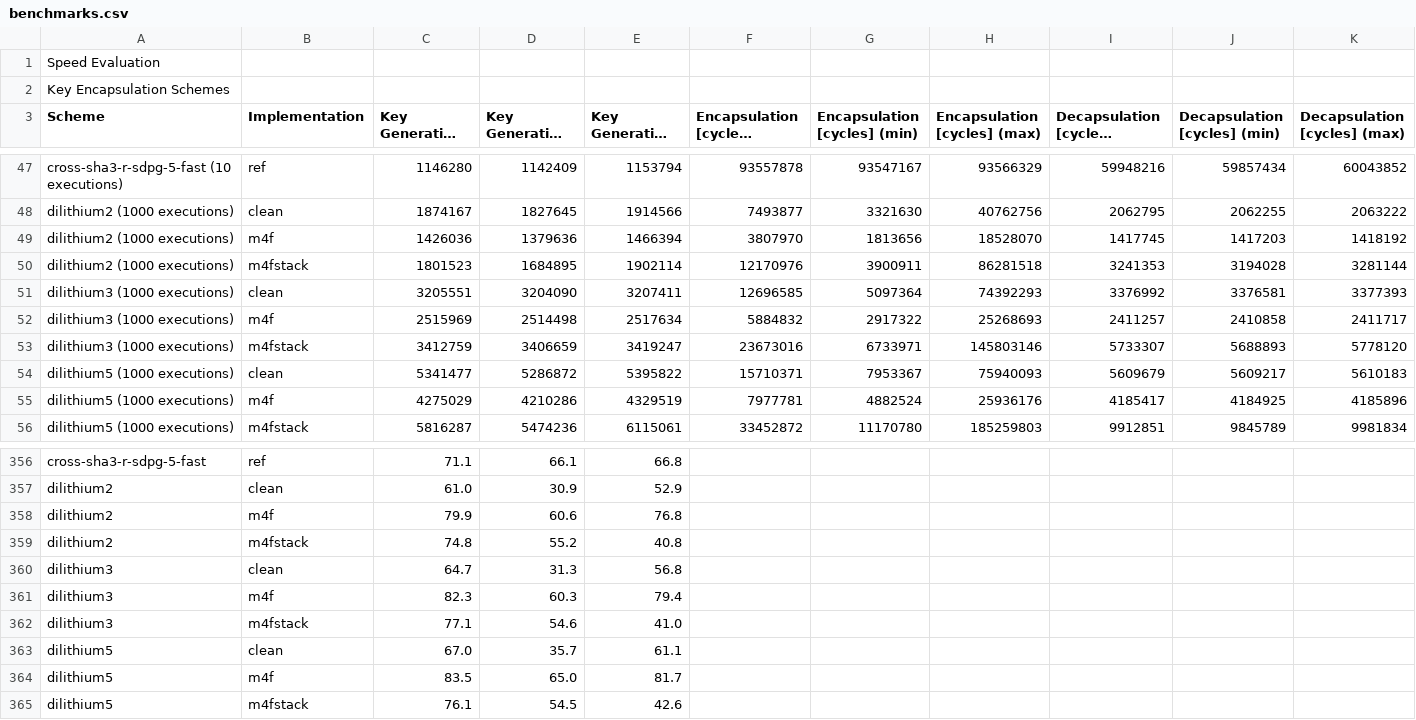
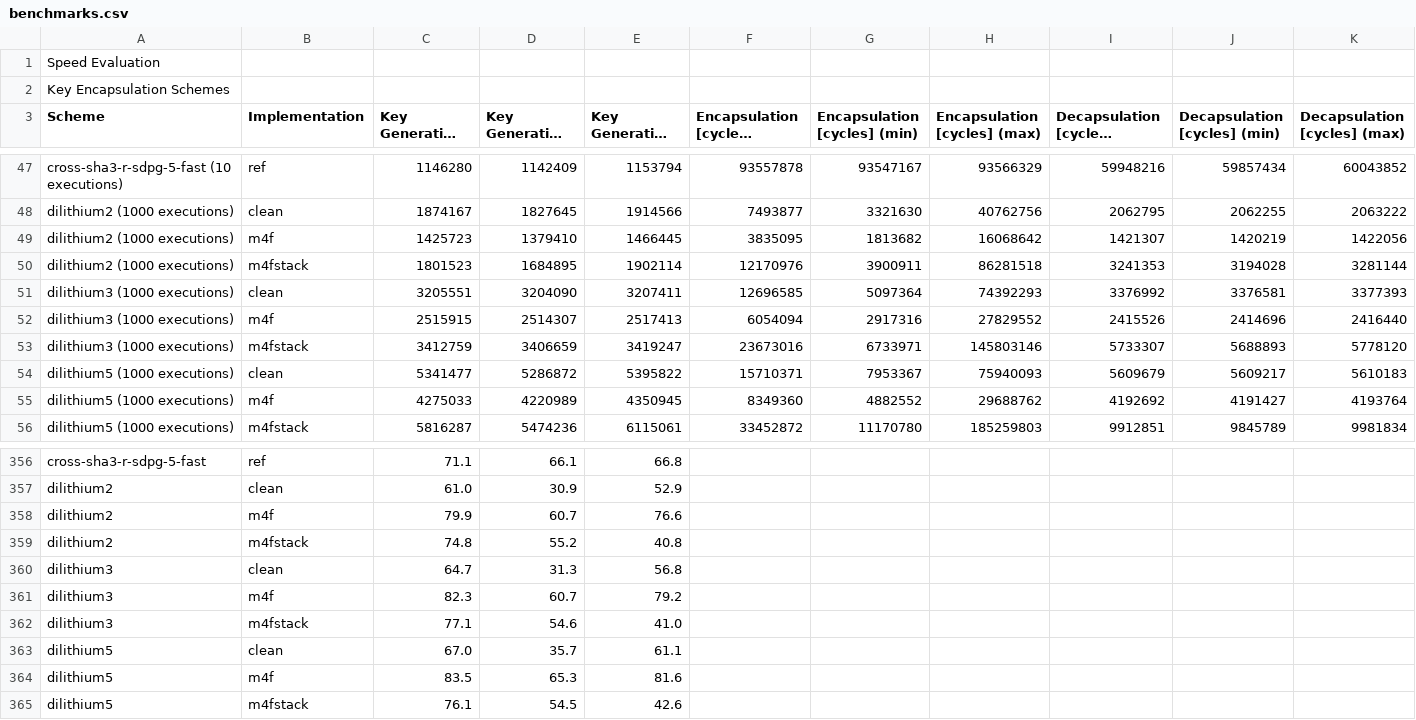
Before and after one commit to mupq/pqm4, a CSV file: benchmarks.csv, drawn as a sheet; only a part is shown, gaps mark what is left out; long unchanged cells end in …; the diff covers the shown part only.

Commit message:
Improve Dilithium (speed) verification stack usage (#346)
* Improve Dilithium (speed) verification stack usage

Once upon a time, we wrote a paper on memory-efficient Dilithium [1]
which included a speed-optimized version of verification that still
included some memory optimizations that don't come at a performance
penalty.

Unfortunately with the update of the reference code to round 3 that
version did not get migrated leading to some complaints about
verification memory consumption.

I finally found some time to port these.
Verficication speed is essentially unchanged, but stack consumption is
much better.

[1] https://eprint.iacr.org/2020/1278.pdf

* update benchmarks

```diff
--- a/benchmarks.csv
+++ b/benchmarks.csv
@@ -48,9 +48,9 @@ cross-sha3-r-sdpg-5-fast (10 executions),ref,1146280,1142409,1153794,93557878,93
 dilithium2 (1000 executions),clean,1874167,1827645,1914566,7493877,3321630,40762756,2062795,2062255,2063222
-dilithium2 (1000 executions),m4f,1426036,1379636,1466394,3807970,1813656,18528070,1417745,1417203,1418192
+dilithium2 (1000 executions),m4f,1425723,1379410,1466445,3835095,1813682,16068642,1421307,1420219,1422056
 dilithium2 (1000 executions),m4fstack,1801523,1684895,1902114,12170976,3900911,86281518,3241353,3194028,3281144
 dilithium3 (1000 executions),clean,3205551,3204090,3207411,12696585,5097364,74392293,3376992,3376581,3377393
-dilithium3 (1000 executions),m4f,2515969,2514498,2517634,5884832,2917322,25268693,2411257,2410858,2411717
+dilithium3 (1000 executions),m4f,2515915,2514307,2517413,6054094,2917316,27829552,2415526,2414696,2416440
 dilithium3 (1000 executions),m4fstack,3412759,3406659,3419247,23673016,6733971,145803146,5733307,5688893,5778120
 dilithium5 (1000 executions),clean,5341477,5286872,5395822,15710371,7953367,75940093,5609679,5609217,5610183
-dilithium5 (1000 executions),m4f,4275029,4210286,4329519,7977781,4882524,25936176,4185417,4184925,4185896
+dilithium5 (1000 executions),m4f,4275033,4220989,4350945,8349360,4882552,29688762,4192692,4191427,4193764
 dilithium5 (1000 executions),m4fstack,5816287,5474236,6115061,33452872,11170780,185259803,9912851,9845789,9981834
@@ -357,9 +357,9 @@ cross-sha3-r-sdpg-5-fast,ref,71.1,66.1,66.8,,,,,,
 dilithium2,clean,61.0,30.9,52.9,,,,,,
-dilithium2,m4f,79.9,60.6,76.8,,,,,,
+dilithium2,m4f,79.9,60.7,76.6,,,,,,
 dilithium2,m4fstack,74.8,55.2,40.8,,,,,,
 dilithium3,clean,64.7,31.3,56.8,,,,,,
-dilithium3,m4f,82.3,60.3,79.4,,,,,,
+dilithium3,m4f,82.3,60.7,79.2,,,,,,
 dilithium3,m4fstack,77.1,54.6,41.0,,,,,,
 dilithium5,clean,67.0,35.7,61.1,,,,,,
-dilithium5,m4f,83.5,65.0,81.7,,,,,,
+dilithium5,m4f,83.5,65.3,81.6,,,,,,
 dilithium5,m4fstack,76.1,54.5,42.6,,,,,,
```
Also changed, not shown: 9 edited cells elsewhere in this file, 8 other files.
